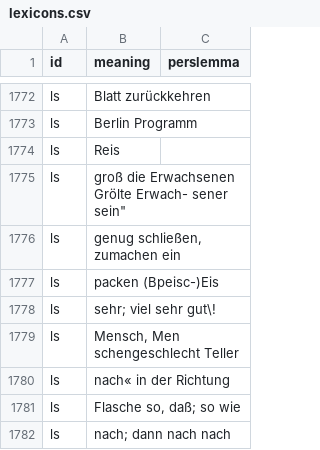
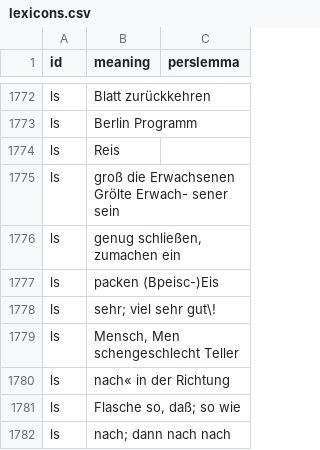
Before and after one commit to skaivolas/sobhani, a CSV file: _data/lexicons.csv, drawn as a sheet; only a part is shown, gaps mark what is left out; the diff names each change by its address in the sheet, - before the commit and + after, or states it on an @@ line.

Commit message:
edit

```diff
--- a/_data/lexicons.csv
+++ b/_data/lexicons.csv
-B1775 (meaning): …Erwach- sener sein"
+B1775 (meaning): …Erwach- sener sein
```
